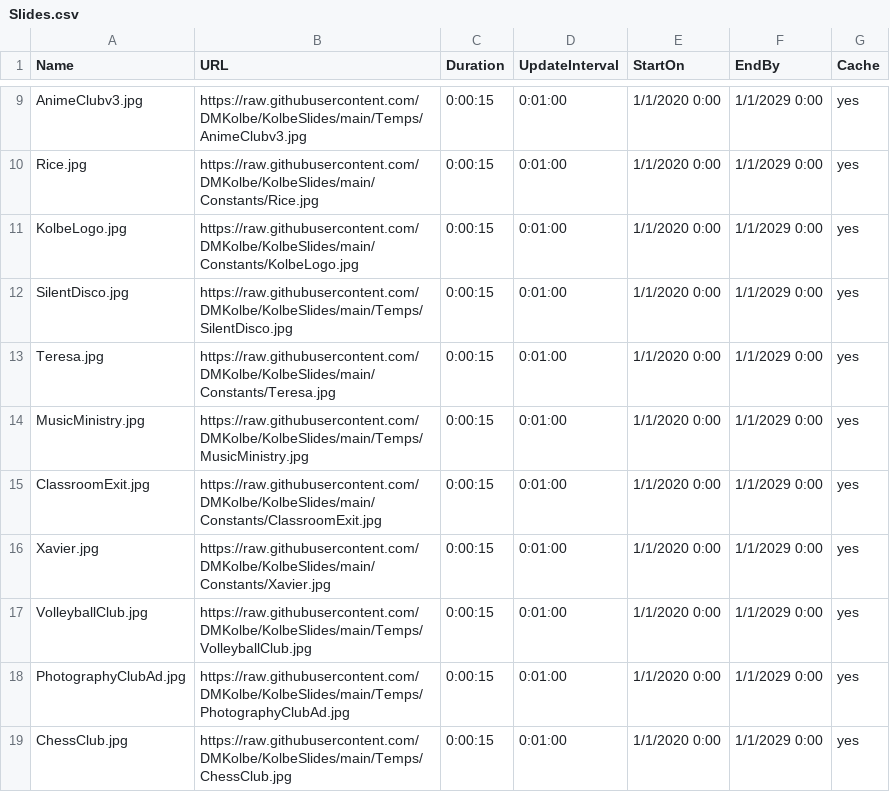
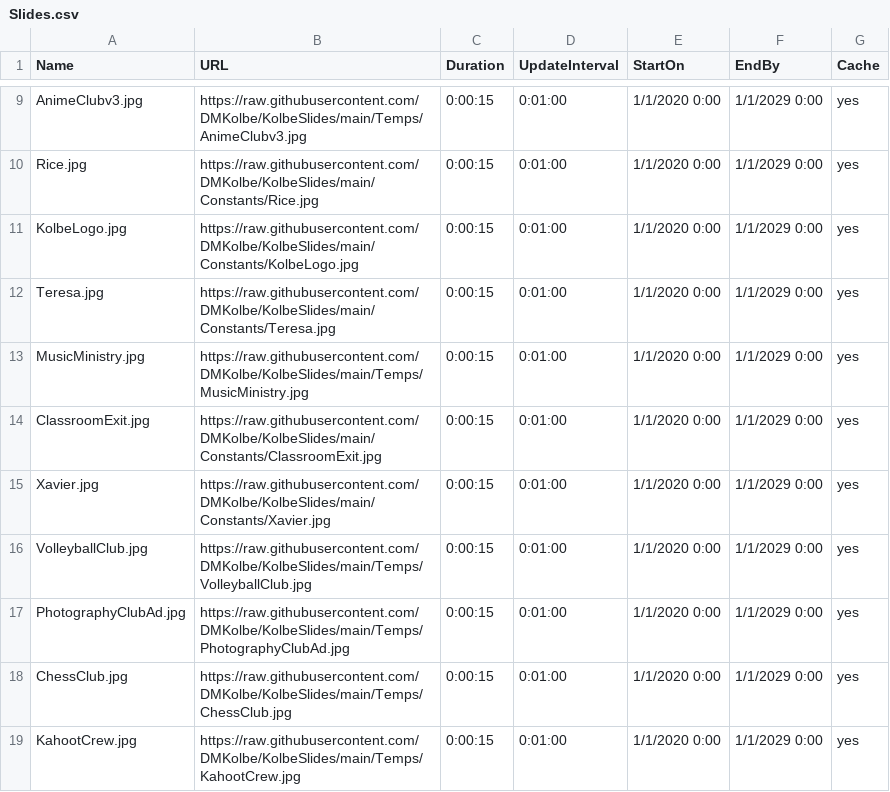
Before and after one commit to DMKolbe/KolbeSlides, a CSV file: Slides.csv, drawn as a sheet; only a part is shown, gaps mark what is left out; the shorter side is filled out with more unchanged rows.

Commit message:
Update Slides.csv

```diff
--- a/Slides.csv
+++ b/Slides.csv
@@ -11,3 +11,2 @@ Rice.jpg,https://raw.githubusercontent.com/DMKolbe/KolbeSlides/main/Constants/Ri
 KolbeLogo.jpg,https://raw.githubusercontent.com/DMKolbe/KolbeSlides/main/Constants/KolbeLogo.jpg,0:00:15,0:01:00,1/1/2020 0:00,1/1/2029 0:00,yes
-SilentDisco.jpg,https://raw.githubusercontent.com/DMKolbe/KolbeSlides/main/Temps/SilentDisco.jpg,0:00:15,0:01:00,1/1/2020 0:00,1/1/2029 0:00,yes
 Teresa.jpg,https://raw.githubusercontent.com/DMKolbe/KolbeSlides/main/Constants/Teresa.jpg,0:00:15,0:01:00,1/1/2020 0:00,1/1/2029 0:00,yes
```
